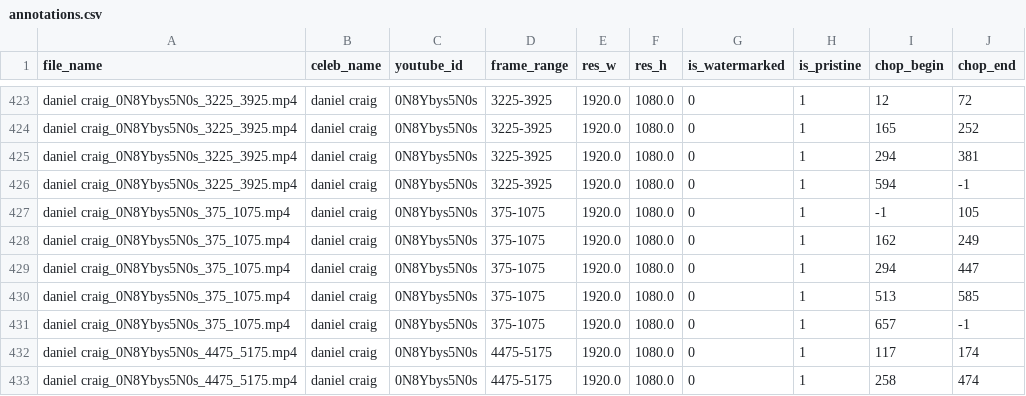
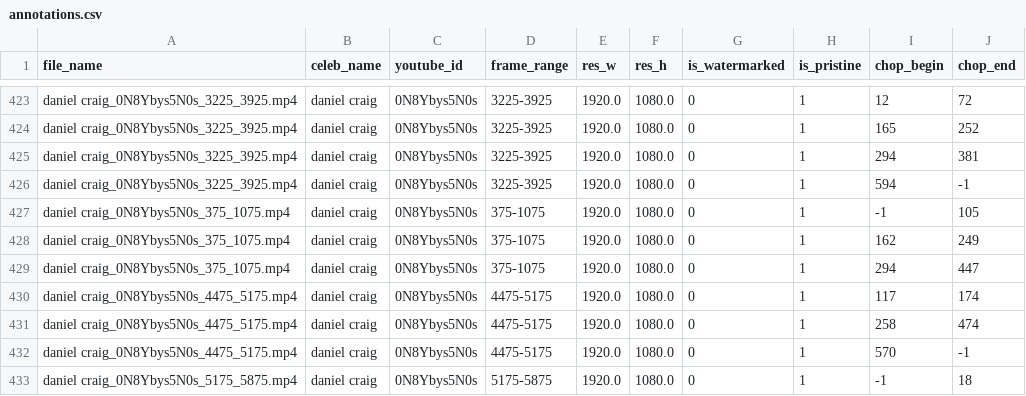
Before and after one commit to ductai199x/celebrity-clips-annotation-gui, a CSV file: annotations.csv, drawn as a sheet; only a part is shown, gaps mark what is left out; the shorter side is filled out with more unchanged rows; the diff names each change by its address in the sheet, - before the commit and + after, or states it on an @@ line.

Commit message:
Update annotations.csv

```diff
--- a/annotations.csv
+++ b/annotations.csv
-row 430: daniel craig_0N8Ybys5N0s_375_1075.mp4 | daniel craig | 0N8Ybys5N0s | 375-1075 | 1920.0 | 1080.0 | 0 | 1 | 513 | 585
-row 431: daniel craig_0N8Ybys5N0s_375_1075.mp4 | daniel craig | 0N8Ybys5N0s | 375-1075 | 1920.0 | 1080.0 | 0 | 1 | 657 | -1
```
